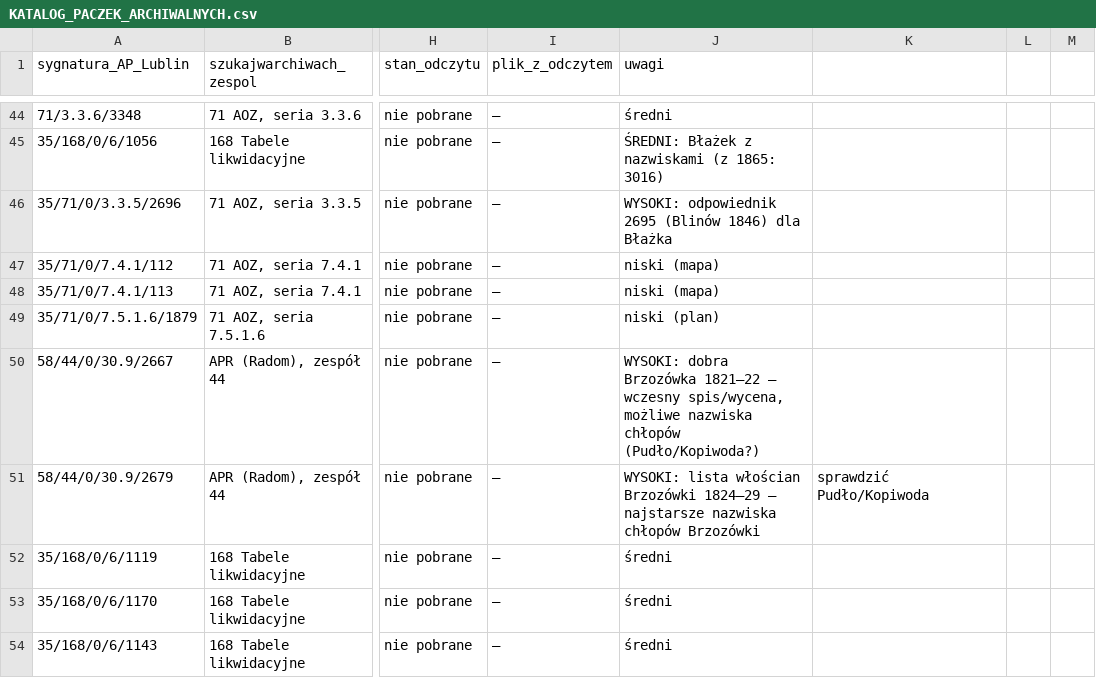
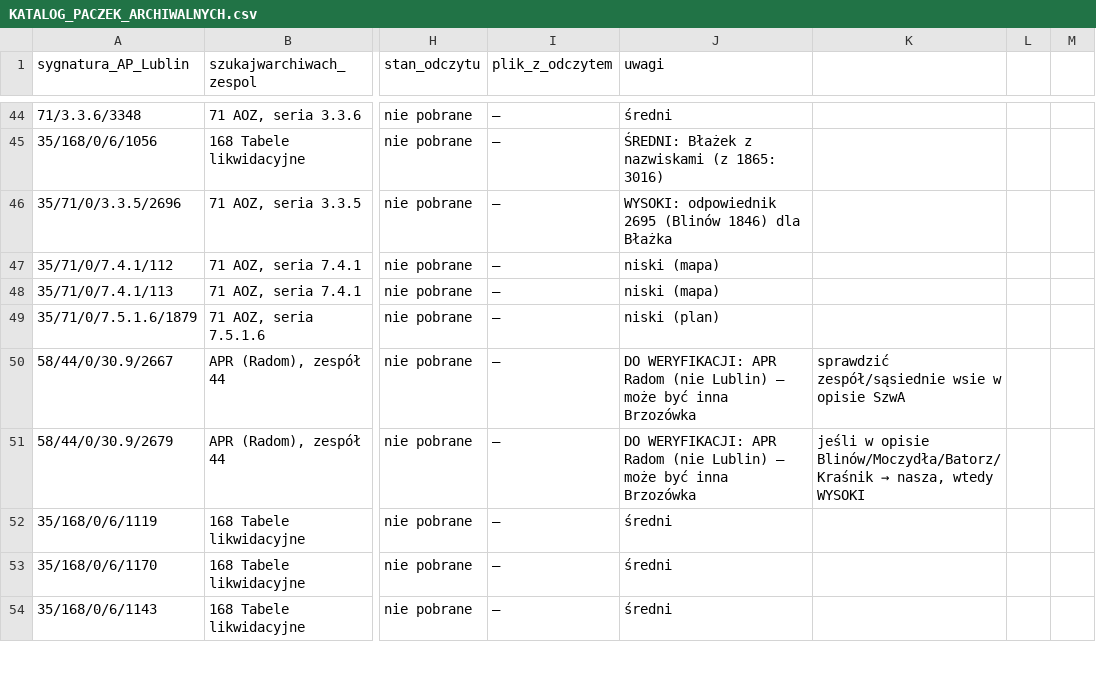
Before and after one commit to toxiconus/genealog-indexer-v7.1, a CSV file: public/konsolidacja/haiku/KATALOG_PACZEK_ARCHIWALNYCH.csv, drawn as a sheet; only a part is shown, gaps mark what is left out; the diff names each change by its address in the sheet, - before the commit and + after, or states it on an @@ line.

```diff
--- a/public/konsolidacja/haiku/KATALOG_PACZEK_ARCHIWALNYCH.csv
+++ b/public/konsolidacja/haiku/KATALOG_PACZEK_ARCHIWALNYCH.csv
-J50 (uwagi): WYSOKI: dobra Brzozówka 1821–22 – wczesny spis/wycena, możliwe nazwiska chłopów (Pudło/Kopiwoda?)
+J50 (uwagi): DO WERYFIKACJI: APR Radom (nie Lublin) – może być inna Brzozówka
-K50: (empty)
+K50: sprawdzić zespół/sąsiednie wsie w opisie SzwA
-J51 (uwagi): WYSOKI: lista włościan Brzozówki 1824–29 – najstarsze nazwiska chłopów Brzozówki
+J51 (uwagi): DO WERYFIKACJI: APR Radom (nie Lublin) – może być inna Brzozówka
@@ K51: sprawdzić Pudło/Kopiwoda → jeśli w opisie Blinów/Moczydła/Batorz/Kraśnik → nasza, wtedy WYSOKI @@
```
Also changed, not shown: 1 other file.
